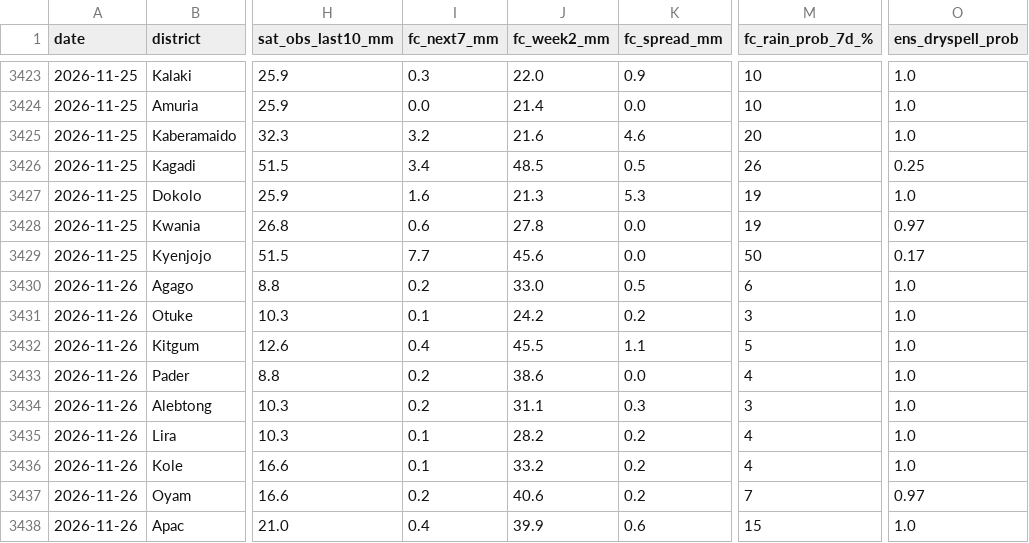
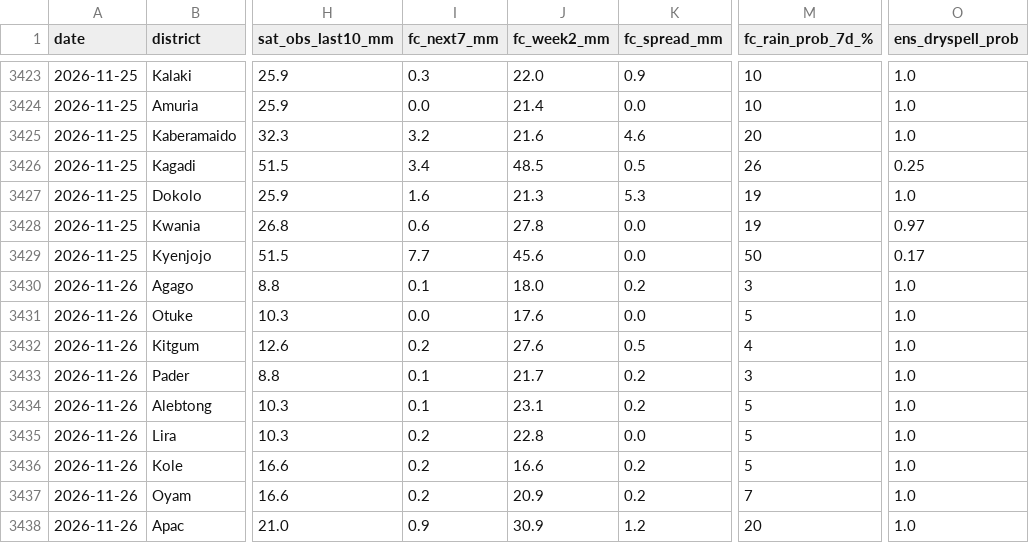
Before and after one commit to ugandaloveit/planting-monitor, a CSV file: planting_monitor_out/history.csv, drawn as a sheet; only a part is shown, gaps mark what is left out; the diff covers the shown part only; the diff names each change by its address in the sheet, - before the commit and + after, or states it on an @@ line.

```diff
--- a/planting_monitor_out/history.csv
+++ b/planting_monitor_out/history.csv
-I3430 (fc_next7_mm): 0.2
+I3430 (fc_next7_mm): 0.1
-J3430 (fc_week2_mm): 33.0
+J3430 (fc_week2_mm): 18.0
-K3430 (fc_spread_mm): 0.5
+K3430 (fc_spread_mm): 0.2
-M3430 (fc_rain_prob_7d_%): 6
+M3430 (fc_rain_prob_7d_%): 3
-I3431 (fc_next7_mm): 0.1
+I3431 (fc_next7_mm): 0.0
-J3431 (fc_week2_mm): 24.2
+J3431 (fc_week2_mm): 17.6
-K3431 (fc_spread_mm): 0.2
+K3431 (fc_spread_mm): 0.0
-M3431 (fc_rain_prob_7d_%): 3
+M3431 (fc_rain_prob_7d_%): 5
-I3432 (fc_next7_mm): 0.4
+I3432 (fc_next7_mm): 0.2
-J3432 (fc_week2_mm): 45.5
+J3432 (fc_week2_mm): 27.6
-K3432 (fc_spread_mm): 1.1
+K3432 (fc_spread_mm): 0.5
-M3432 (fc_rain_prob_7d_%): 5
+M3432 (fc_rain_prob_7d_%): 4
-I3433:I3434 (fc_next7_mm): 0.2
+I3433:I3434 (fc_next7_mm): 0.1
-J3433 (fc_week2_mm): 38.6
+J3433 (fc_week2_mm): 21.7
-K3433 (fc_spread_mm): 0.0
+K3433 (fc_spread_mm): 0.2
-M3433 (fc_rain_prob_7d_%): 4
+M3433 (fc_rain_prob_7d_%): 3
-J3434 (fc_week2_mm): 31.1
+J3434 (fc_week2_mm): 23.1
-K3434 (fc_spread_mm): 0.3
+K3434 (fc_spread_mm): 0.2
-M3434 (fc_rain_prob_7d_%): 3
+M3434 (fc_rain_prob_7d_%): 5
-I3435:I3436 (fc_next7_mm): 0.1
+I3435:I3436 (fc_next7_mm): 0.2
-J3435 (fc_week2_mm): 28.2
+J3435 (fc_week2_mm): 22.8
-K3435 (fc_spread_mm): 0.2
+K3435 (fc_spread_mm): 0.0
-M3435:M3436 (fc_rain_prob_7d_%): 4
+M3435:M3436 (fc_rain_prob_7d_%): 5
-J3436 (fc_week2_mm): 33.2
+J3436 (fc_week2_mm): 16.6
-J3437 (fc_week2_mm): 40.6
+J3437 (fc_week2_mm): 20.9
-O3437 (ens_dryspell_prob): 0.97
+O3437 (ens_dryspell_prob): 1.0
-I3438 (fc_next7_mm): 0.4
+I3438 (fc_next7_mm): 0.9
-J3438 (fc_week2_mm): 39.9
+J3438 (fc_week2_mm): 30.9
-K3438 (fc_spread_mm): 0.6
+K3438 (fc_spread_mm): 1.2
-M3438 (fc_rain_prob_7d_%): 15
+M3438 (fc_rain_prob_7d_%): 20
```
Also changed, not shown: 52 edited cells elsewhere in this file, planting_monitor_out/status_today.csv, 4 other files.
